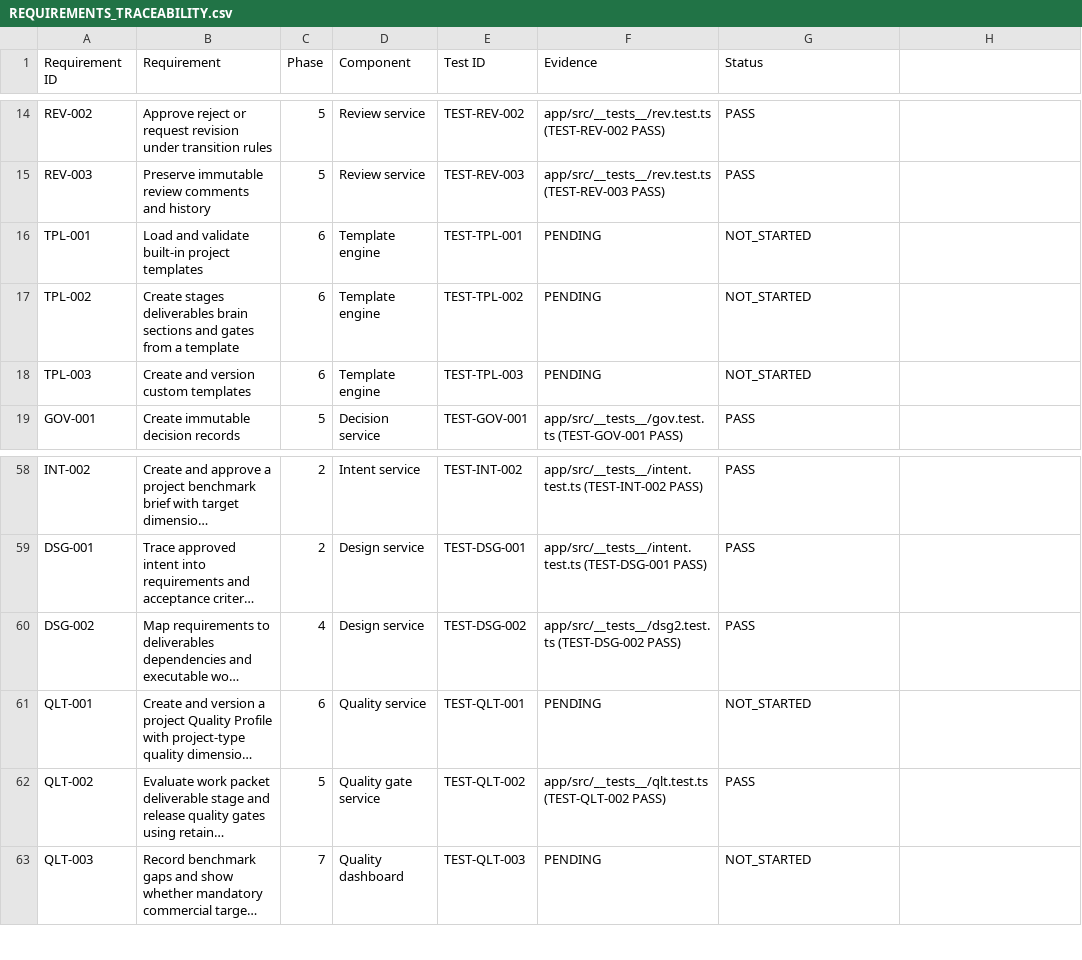
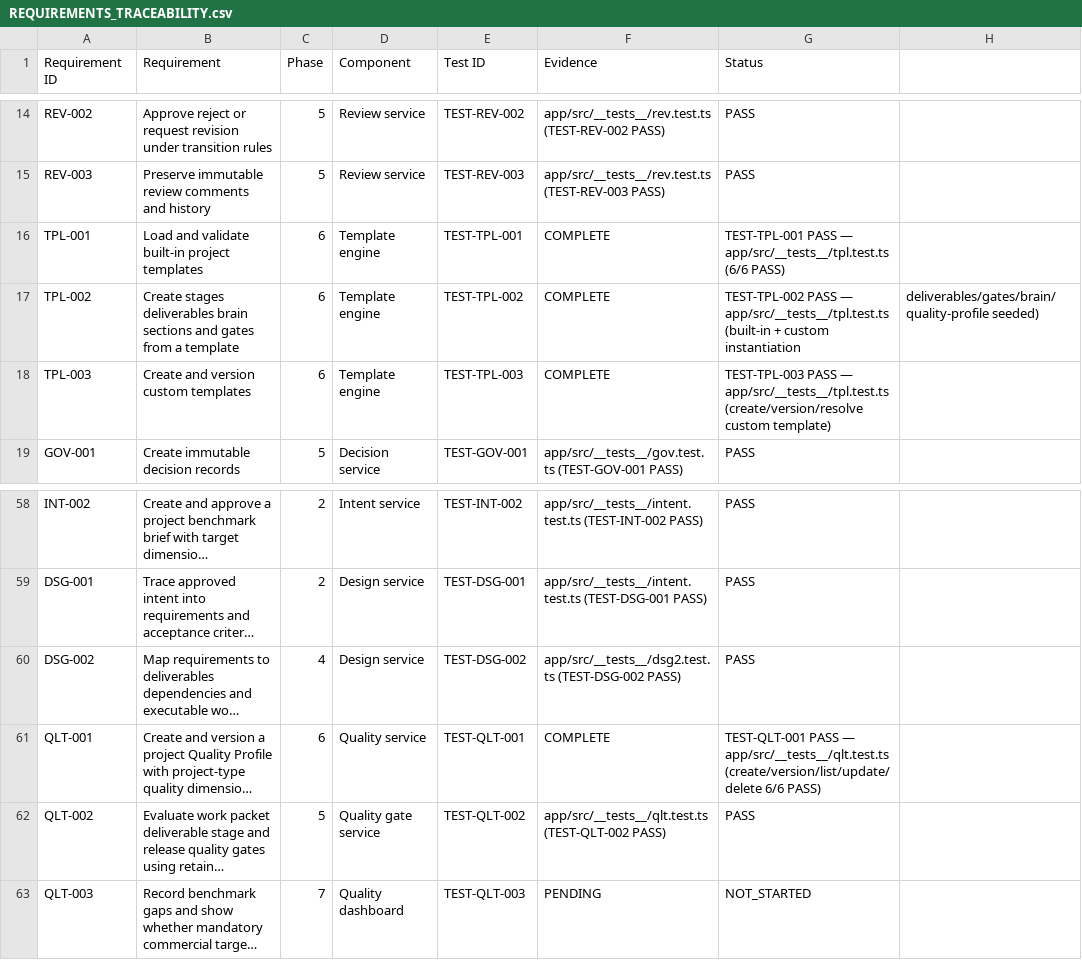
Before and after one commit to slikizik/Venture-Studio-OS, a CSV file: 02-requirements/REQUIREMENTS_TRACEABILITY.csv, drawn as a sheet; only a part is shown, gaps mark what is left out; long unchanged cells end in …; the diff names each change by its address in the sheet, - before the commit and + after, or states it on an @@ line.

Commit message:
Phase 06: Templates (TPL-001/002/003) + Quality Profile (QLT-001)
- Template engine: 6 built-in templates, validateTemplate, instantiateTemplate seeds
  stages/deliverables/gates/brain/quality-profile on project create (TPL-001/002)
- Custom template service with immutable versioning (TPL-003)
- Quality Profile service with immutable version/isLatest snapshots (QLT-001)
- 5 API routes + 3 UI pages/clients wired into nav + project dashboard
- Fixed SQLite single-connection deadlock (instantiation moved outside createProject tx)
- Removed all any/as any to satisfy NFR-003 strict-TS gate
- 115/115 tests pass; tsc --noEmit 0 errors; next build compiles; preflight READY
- Trackers updated; Phase 06 COMPLETE, Phase 07 READY

```diff
--- a/02-requirements/REQUIREMENTS_TRACEABILITY.csv
+++ b/02-requirements/REQUIREMENTS_TRACEABILITY.csv
-F16:F18 (Evidence): PENDING
+F16:F18 (Evidence): COMPLETE
-G16 (Status): NOT_STARTED
+G16 (Status): TEST-TPL-001 PASS — app/src/__tests__/tpl.test.ts (6/6 PASS)
-G17 (Status): NOT_STARTED
+G17 (Status): TEST-TPL-002 PASS — app/src/__tests__/tpl.test.ts (built-in + custom instantiation
-H17: (empty)
+H17: deliverables/gates/brain/quality-profile seeded)
-G18 (Status): NOT_STARTED
+G18 (Status): TEST-TPL-003 PASS — app/src/__tests__/tpl.test.ts (create/version/resolve custom template)
-F61 (Evidence): PENDING
+F61 (Evidence): COMPLETE
-G61 (Status): NOT_STARTED
+G61 (Status): TEST-QLT-001 PASS — app/src/__tests__/qlt.test.ts (create/version/list/update/delete 6/6 PASS)
```
Also changed, not shown: 29 other files.
